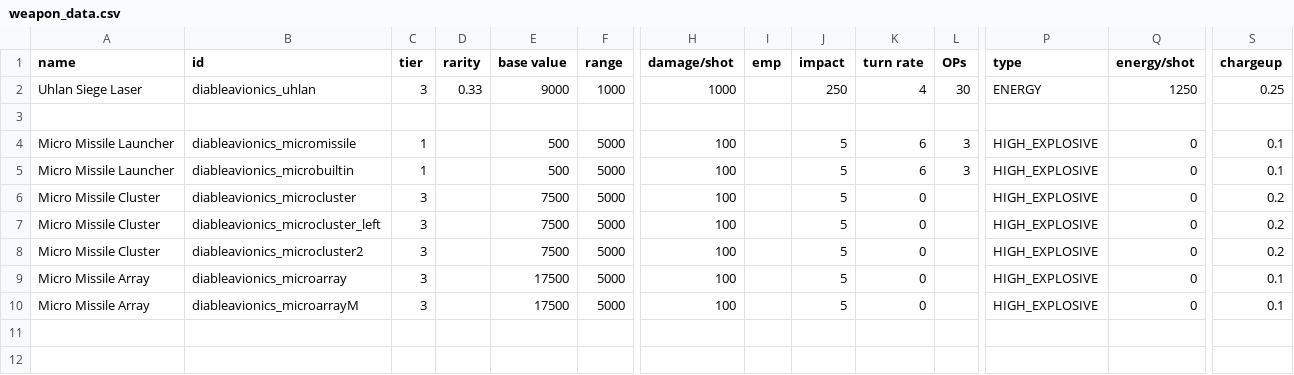
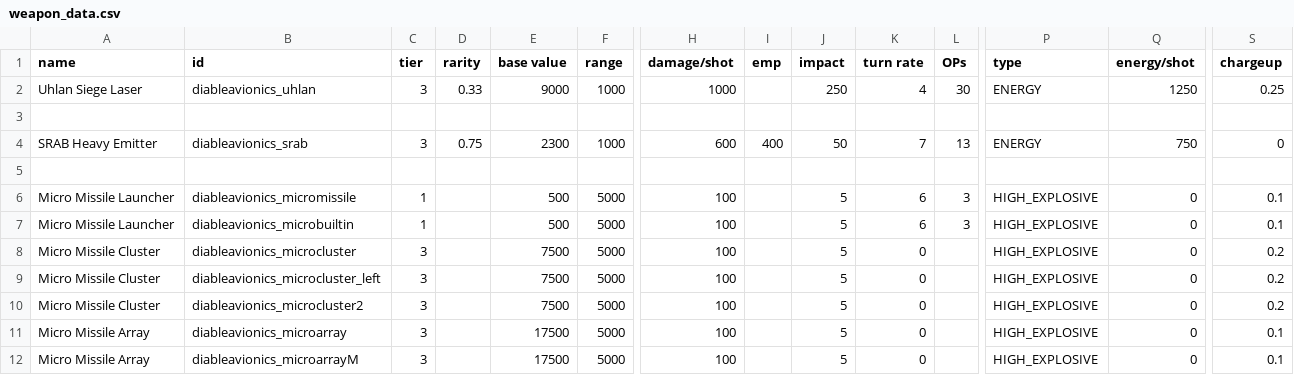
Before and after one commit to Mr-8k/Able_Avionics, a CSV file: data/weapons/weapon_data.csv, drawn as a sheet; only a part is shown, gaps mark what is left out; rows hold the shown columns only; the diff names each change by its address in the sheet, - before the commit and + after, or states it on an @@ line.

```diff
--- a/data/weapons/weapon_data.csv
+++ b/data/weapons/weapon_data.csv
+row 4: SRAB Heavy Emitter | diableavionics_srab | 3 | 0.75 | 2300 | 1000 | 600 | 400 | 50 | 7 | 13 | ENERGY | 750 | 0
+row 5: (empty)
```
Also changed, not shown: data/hulls/ship_data.csv, 28 other files.
